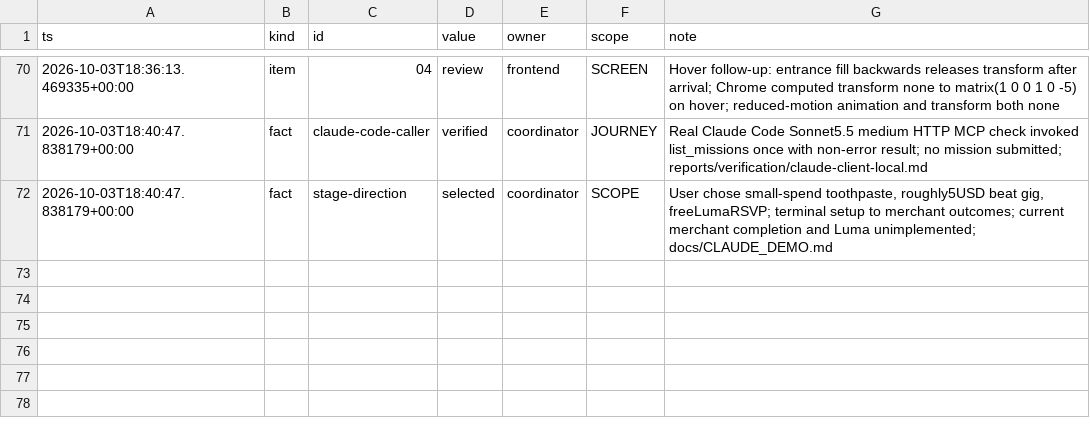
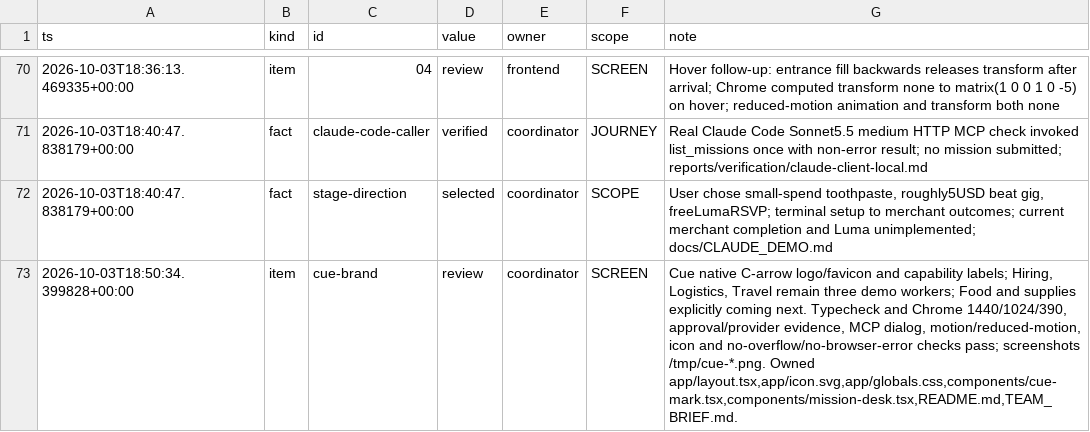
Before and after one commit to TriNguyen1110/oct3, a TSV file: BOARD.tsv, drawn as a sheet; only a part is shown, gaps mark what is left out; the diff names each change by its address in the sheet, - before the commit and + after, or states it on an @@ line.

Commit message:
Brand the mission desk as Cue and lead with job categories

```diff
--- a/BOARD.tsv
+++ b/BOARD.tsv
+row 73: 2026-10-03T18:50:34.399828+00:00 | item | cue-brand | review | coordinator | SCREEN | Cue native C-arrow logo/favicon and capability labels; Hiring, Logistics, Travel remain three demo workers; Food and supplies explicitly coming next. Typecheck and Chrome 1440/1024/390, approval/provider evidence, MCP dialog, motion/reduced-motion, icon and no-overflow/no-browser-error checks pass; screenshots /tmp/cue-*.png. Owned app/layout.tsx,app/icon.svg,app/globals.css,components/cue-mark.tsx,components/mission-desk.tsx,README.md,TEAM_BRIEF.md.
```
Also changed, not shown: 7 other files.
